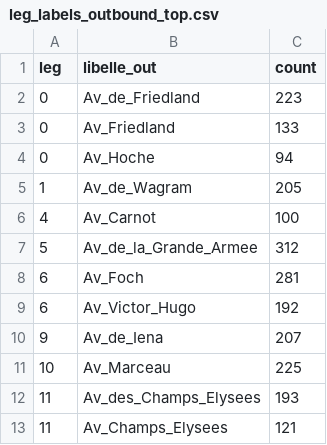
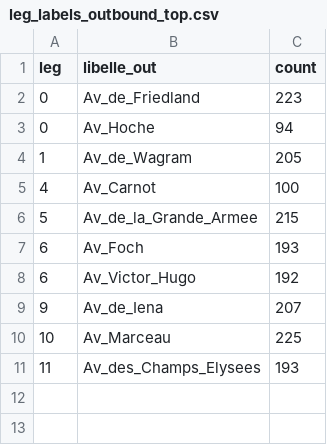
Before and after one commit to MondinoJuan/Sistemas-2025, a CSV file: Simulacion/TPI/leg_labels_outbound_top.csv, drawn as a sheet.

```diff
--- a/Simulacion/TPI/leg_labels_outbound_top.csv
+++ b/Simulacion/TPI/leg_labels_outbound_top.csv
@@ -2,3 +2,2 @@ leg,libelle_out,count
 0,Av_de_Friedland,223
-0,Av_Friedland,133
 0,Av_Hoche,94
@@ -6,4 +5,4 @@ leg,libelle_out,count
 4,Av_Carnot,100
-5,Av_de_la_Grande_Armee,312
-6,Av_Foch,281
+5,Av_de_la_Grande_Armee,215
+6,Av_Foch,193
 6,Av_Victor_Hugo,192
@@ -12,2 +11 @@ leg,libelle_out,count
 11,Av_des_Champs_Elysees,193
-11,Av_Champs_Elysees,121
```
Also changed, not shown: Simulacion/TPI/arrivals_by_leg_hour.csv, Simulacion/TPI/arrivals_by_leg_profile.csv, 3 other files.
